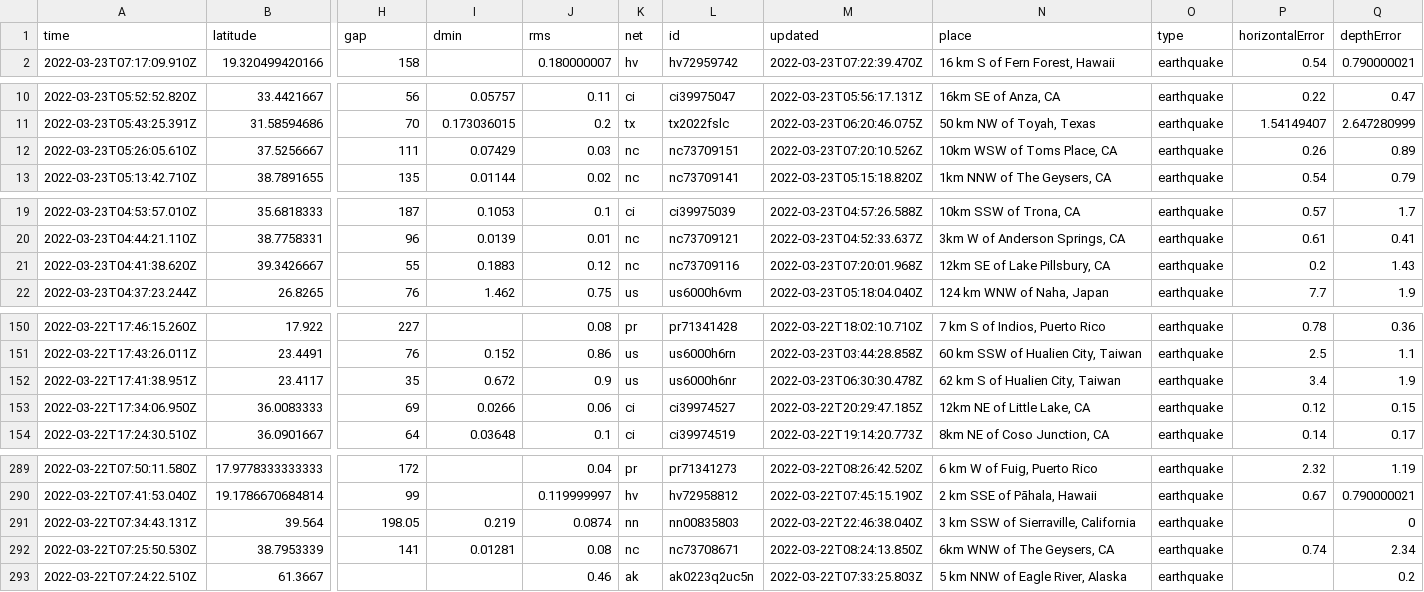
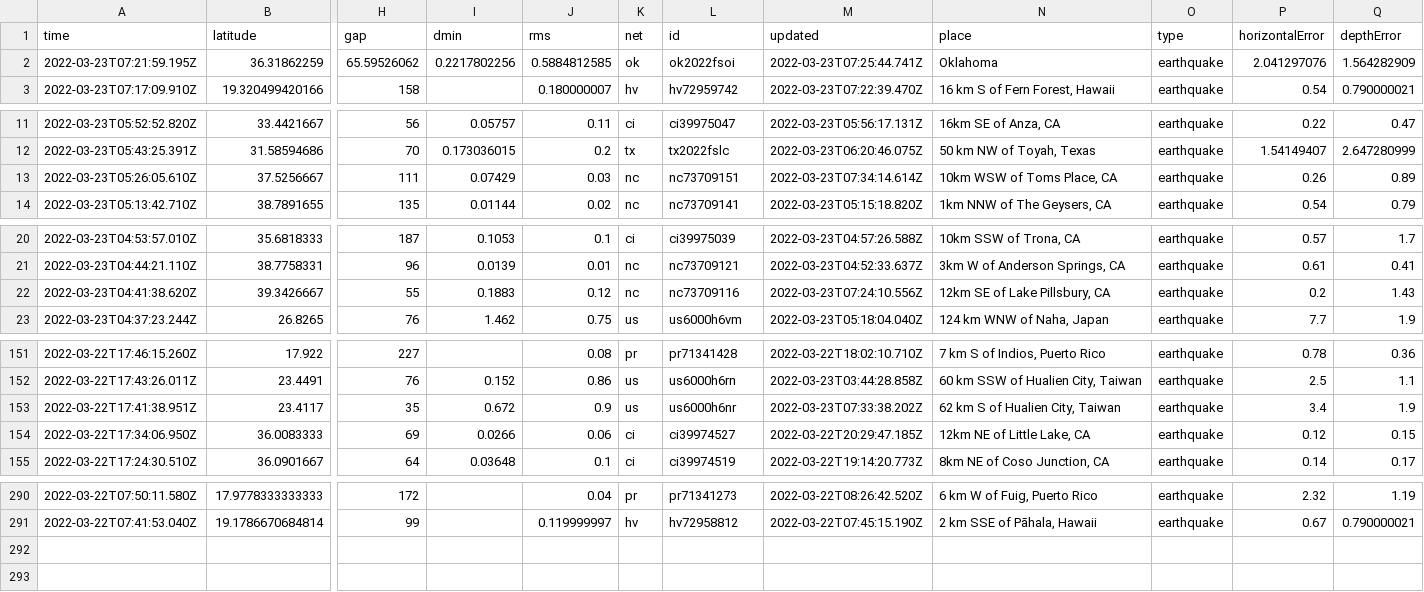
Before and after one commit to jemory/nicar22-github-actions-test, a CSV file: usgs_current.csv, drawn as a sheet; only a part is shown, gaps mark what is left out; removed rows and columns are numbered as before the commit, all else as after; rows hold the shown columns only; the diff covers the shown part only; the diff names each change by its address in the sheet, - before the commit and + after, or states it on an @@ line.

```diff
--- a/usgs_current.csv
+++ b/usgs_current.csv
+row 2: 2022-03-23T07:21:59.195Z | 36.31862259 | 65.59526062 | 0.2217802256 | 0.5884812585 | ok | ok2022fsoi | 2022-03-23T07:25:44.741Z | Oklahoma | earthquake | 2.041297076 | 1.564282909
-M13 (updated): 2022-03-23T07:20:10.526Z
+M13 (updated): 2022-03-23T07:34:14.614Z
-M22 (updated): 2022-03-23T07:20:01.968Z
+M22 (updated): 2022-03-23T07:24:10.556Z
-M153 (updated): 2022-03-23T06:30:30.478Z
+M153 (updated): 2022-03-23T07:33:38.202Z
-row 291: 2022-03-22T07:34:43.131Z | 39.564 | 198.05 | 0.219 | 0.0874 | nn | nn00835803 | 2022-03-22T22:46:38.040Z | 3 km SSW of Sierraville, California | earthquake |  | 0
-row 292: 2022-03-22T07:25:50.530Z | 38.7953339 | 141 | 0.01281 | 0.08 | nc | nc73708671 | 2022-03-22T08:24:13.850Z | 6km WNW of The Geysers, CA | earthquake | 0.74 | 2.34
-row 293: 2022-03-22T07:24:22.510Z | 61.3667 |  |  | 0.46 | ak | ak0223q2uc5n | 2022-03-22T07:33:25.803Z | 5 km NNW of Eagle River, Alaska | earthquake |  | 0.2
```
Also changed, not shown: 1 edited cell elsewhere in this file, usgs_main.csv.
